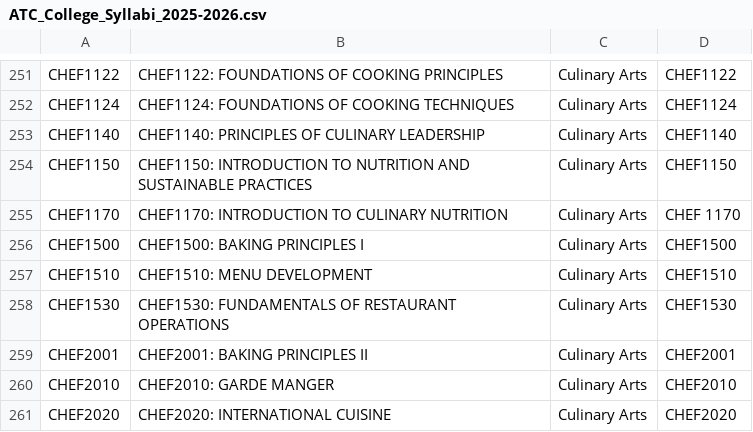
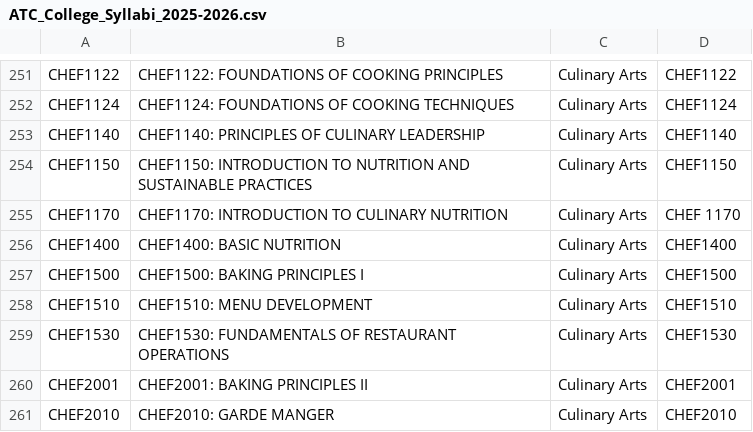
Before and after one commit to laclay/atc-course-syllabi, a CSV file: ATC_College_Syllabi_2025-2026.csv, drawn as a sheet; only a part is shown, gaps mark what is left out; the shorter side is filled out with more unchanged rows.

Commit message:
Add files via upload

```diff
--- a/ATC_College_Syllabi_2025-2026.csv
+++ b/ATC_College_Syllabi_2025-2026.csv
@@ -255,2 +255,3 @@ CHEF1150,CHEF1150: INTRODUCTION TO NUTRITION AND SUSTAINABLE PRACTICES,Culinary
 CHEF1170,CHEF1170: INTRODUCTION TO CULINARY NUTRITION   ,Culinary Arts,CHEF 1170
+CHEF1400,CHEF1400: BASIC NUTRITION,Culinary Arts,CHEF1400
 CHEF1500,CHEF1500: BAKING PRINCIPLES I,Culinary Arts,CHEF1500
```
